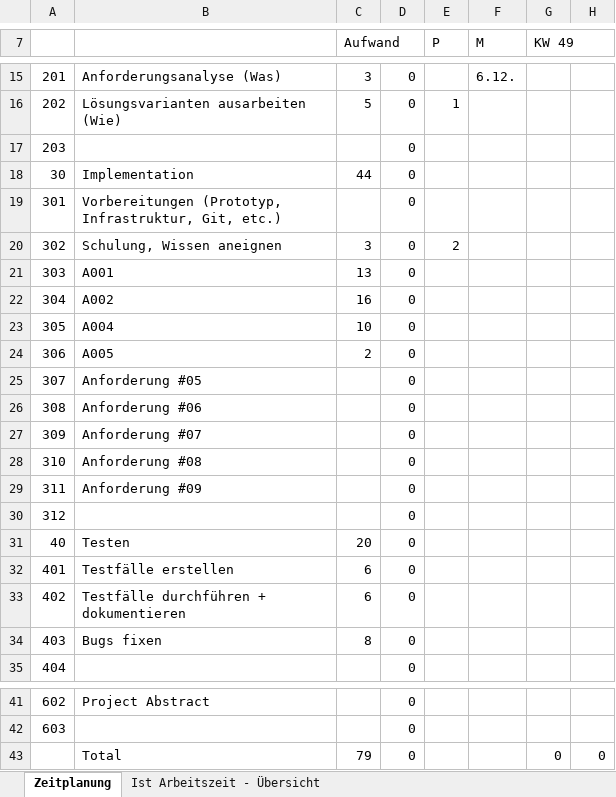
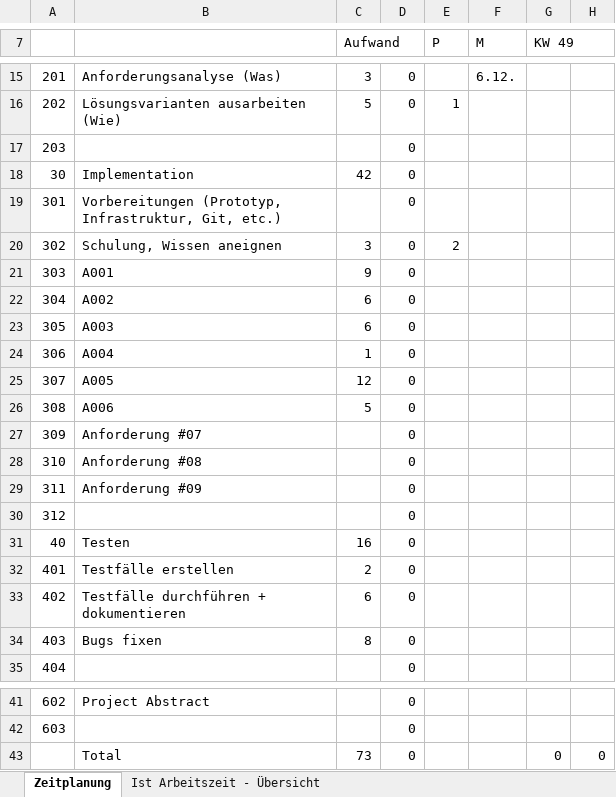
Before and after one commit to davidetrinkler/Security-Terminal-Ultimate, an Excel workbook: Zeitplanung.xlsx, sheet Zeitplanung, drawn as a sheet; only a part is shown, gaps mark what is left out; values as stored, in another font and other column widths than the file's, no cell formats; the diff names each change by its address in the sheet, - before the commit and + after, or states it on an @@ line.

```diff
--- a/Zeitplanung.xlsx (sheet Zeitplanung)
+++ b/Zeitplanung.xlsx (sheet Zeitplanung)
-C18 (Aufwand): 44
+C18 (Aufwand): 42
-C21 (Aufwand): 13
+C21 (Aufwand): 9
-C22 (Aufwand): 16
+C22 (Aufwand): 6
-B23: A004
+B23: A003
-C23 (Aufwand): 10
+C23 (Aufwand): 6
-B24: A005
+B24: A004
-C24 (Aufwand): 2
+C24 (Aufwand): 1
-B25: Anforderung #05
+B25: A005
-C25 (Aufwand): (empty)
+C25 (Aufwand): 12
-B26: Anforderung #06
+B26: A006
-C26 (Aufwand): (empty)
+C26 (Aufwand): 5
-C31 (Aufwand): 20
+C31 (Aufwand): 16
-C32 (Aufwand): 6
+C32 (Aufwand): 2
-C43 (Aufwand): 79
+C43 (Aufwand): 73
```
Also changed, not shown: sheet Ist Arbeitszeit - Übersicht, cell formats, charts or pictures, 4 other files.
